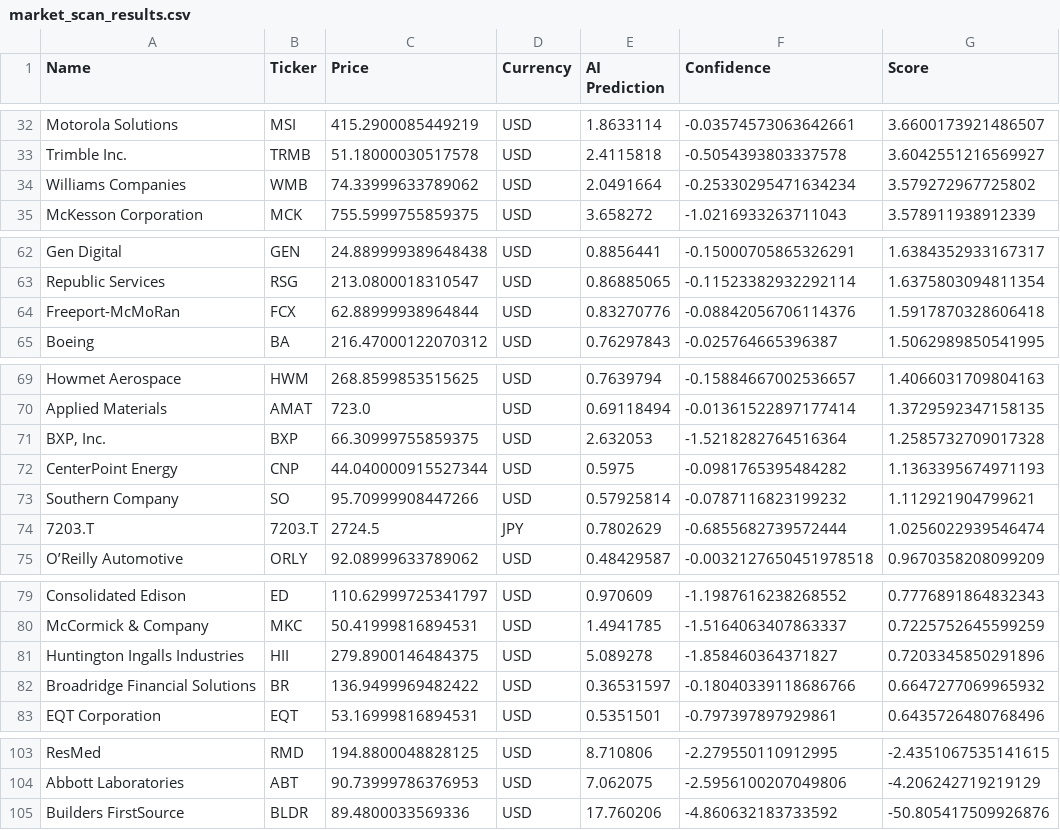
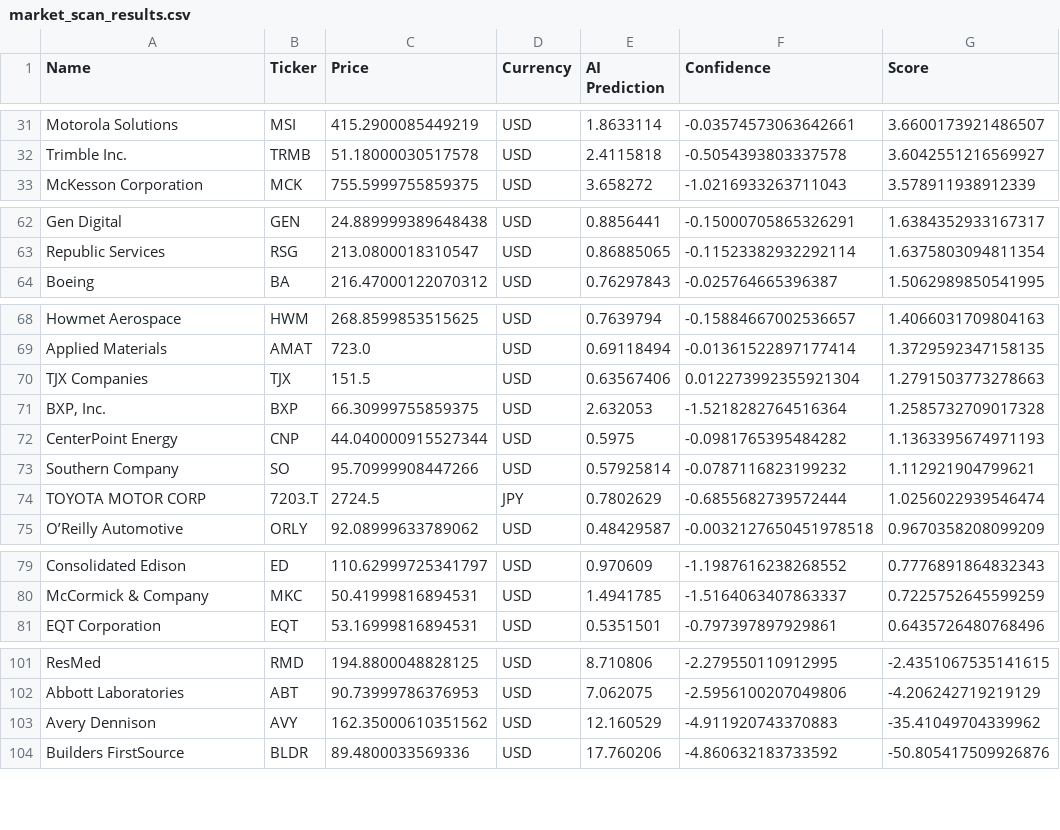
Before and after one commit to Maresuke117/AI-Investment-Simulator, a CSV file: market_scan_results.csv, drawn as a sheet; only a part is shown, gaps mark what is left out; the diff covers the shown part only.

```diff
--- a/market_scan_results.csv
+++ b/market_scan_results.csv
@@ -33,3 +32,2 @@ Motorola Solutions,MSI,415.2900085449219,USD,1.8633114,-0.03574573063642661,3.66
 Trimble Inc.,TRMB,51.18000030517578,USD,2.4115818,-0.5054393803337578,3.6042551216569927
-Williams Companies,WMB,74.33999633789062,USD,2.0491664,-0.25330295471634234,3.579272967725802
 McKesson Corporation,MCK,755.5999755859375,USD,3.658272,-1.0216933263711043,3.578911938912339
@@ -63,3 +63,2 @@ Gen Digital,GEN,24.889999389648438,USD,0.8856441,-0.15000705865326291,1.63843529
 Republic Services,RSG,213.0800018310547,USD,0.86885065,-0.11523382932292114,1.6375803094811354
-Freeport-McMoRan,FCX,62.88999938964844,USD,0.83270776,-0.08842056706114376,1.5917870328606418
 Boeing,BA,216.47000122070312,USD,0.76297843,-0.025764665396387,1.5062989850541995
@@ -70,2 +69,3 @@ Howmet Aerospace,HWM,268.8599853515625,USD,0.7639794,-0.15884667002536657,1.4066
 Applied Materials,AMAT,723.0,USD,0.69118494,-0.01361522897177414,1.3729592347158135
+TJX Companies,TJX,151.5,USD,0.63567406,0.012273992355921304,1.2791503773278663
 "BXP, Inc.",BXP,66.30999755859375,USD,2.632053,-1.5218282764516364,1.2585732709017328
@@ -73,3 +73,3 @@ CenterPoint Energy,CNP,44.040000915527344,USD,0.5975,-0.0981765395484282,1.13633
 Southern Company,SO,95.70999908447266,USD,0.57925814,-0.0787116823199232,1.112921904799621
-7203.T,7203.T,2724.5,JPY,0.7802629,-0.6855682739572444,1.0256022939546474
+TOYOTA MOTOR CORP,7203.T,2724.5,JPY,0.7802629,-0.6855682739572444,1.0256022939546474
 O’Reilly Automotive,ORLY,92.08999633789062,USD,0.48429587,-0.0032127650451978518,0.9670358208099209
@@ -80,4 +80,2 @@ Consolidated Edison,ED,110.62999725341797,USD,0.970609,-1.1987616238268552,0.777
 McCormick & Company,MKC,50.41999816894531,USD,1.4941785,-1.5164063407863337,0.7225752645599259
-Huntington Ingalls Industries,HII,279.8900146484375,USD,5.089278,-1.858460364371827,0.7203345850291896
-Broadridge Financial Solutions,BR,136.9499969482422,USD,0.36531597,-0.18040339118686766,0.6647277069965932
 EQT Corporation,EQT,53.16999816894531,USD,0.5351501,-0.797397897929861,0.6435726480768496
@@ -104,2 +102,3 @@ ResMed,RMD,194.8800048828125,USD,8.710806,-2.279550110912995,-2.4351067535141615
 Abbott Laboratories,ABT,90.73999786376953,USD,7.062075,-2.5956100207049806,-4.206242719219129
+Avery Dennison,AVY,162.35000610351562,USD,12.160529,-4.911920743370883,-35.41049704339962
 Builders FirstSource,BLDR,89.4800033569336,USD,17.760206,-4.860632183733592,-50.805417509926876
```
Also changed, not shown: 5 added rows, 4 removed rows and 1 edited cell elsewhere in this file.
